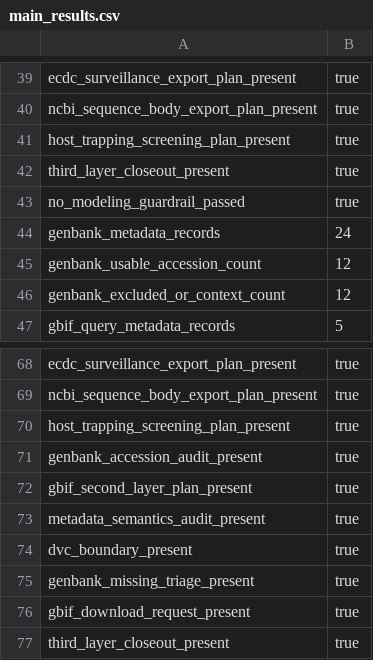
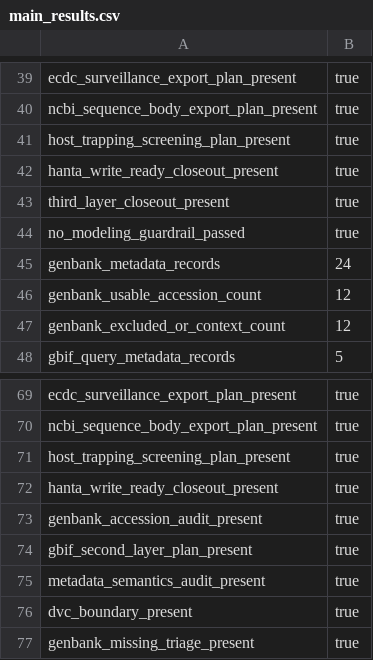
Before and after one commit to Hylouis233/hanta-scientific-data-resource, a CSV file: hanta/reports/tables/main_results.csv, drawn as a sheet; only a part is shown, gaps mark what is left out; the shorter side is filled out with more unchanged rows; the diff names each change by its address in the sheet, - before the commit and + after, or states it on an @@ line.

```diff
--- a/hanta/reports/tables/main_results.csv
+++ b/hanta/reports/tables/main_results.csv
+row 42: hanta_write_ready_closeout_present | true
+row 72: hanta_write_ready_closeout_present | true
```
Also changed, not shown: 8 other files.
